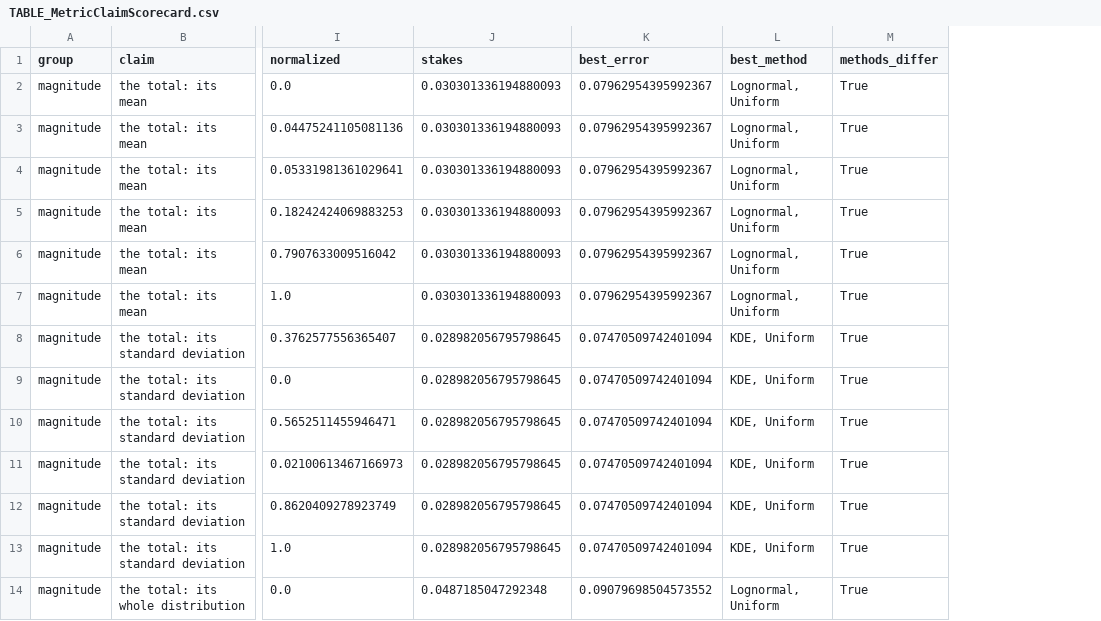
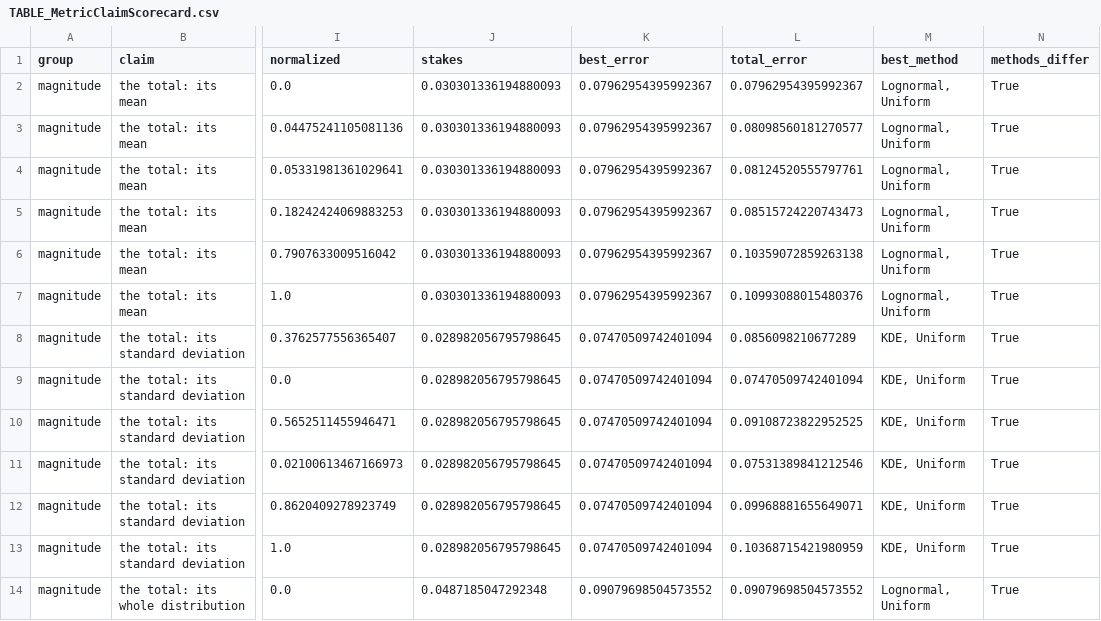
Before and after one commit to mtorres2941/CompareUQMethods, a CSV file: outputs/tables/TABLE_MetricClaimScorecard.csv, drawn as a sheet; only a part is shown, gaps mark what is left out; the diff names each change by its address in the sheet, - before the commit and + after, or states it on an @@ line.

```diff
--- a/outputs/tables/TABLE_MetricClaimScorecard.csv
+++ b/outputs/tables/TABLE_MetricClaimScorecard.csv
+column L (total_error), rows 2-14: 0.07962954395992367 | 0.08098560181270577 | 0.08124520555797761 | 0.08515724220743473 | 0.10359072859263138 | 0.10993088015480376 | 0.0856098210677289 | 0.07470509742401094 | 0.09108723822952525 | 0.07531389841212546 | 0.09968881655649071 | 0.10368715421980959 | 0.09079698504573552
```
Also changed, not shown: 12 other files.
